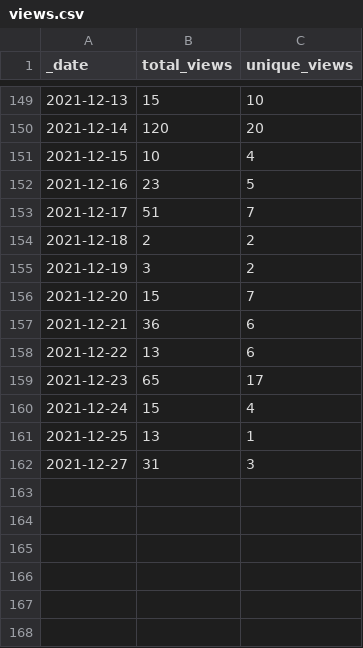
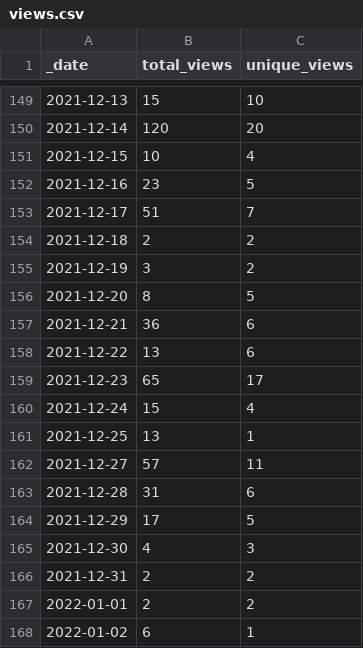
Before and after one commit to lsubash/intel-secl, a CSV file: traffic/views.csv, drawn as a sheet; only a part is shown, gaps mark what is left out.

```diff
--- a/traffic/views.csv
+++ b/traffic/views.csv
@@ -155,3 +155,3 @@ _date,total_views,unique_views
 2021-12-19,3,2
-2021-12-20,15,7
+2021-12-20,8,5
 2021-12-21,36,6
@@ -161,2 +161,8 @@ _date,total_views,unique_views
 2021-12-25,13,1
-2021-12-27,31,3
+2021-12-27,57,11
+2021-12-28,31,6
+2021-12-29,17,5
+2021-12-30,4,3
+2021-12-31,2,2
+2022-01-01,2,2
+2022-01-02,6,1
```
Also changed, not shown: traffic/clones.csv, 1 other file.
